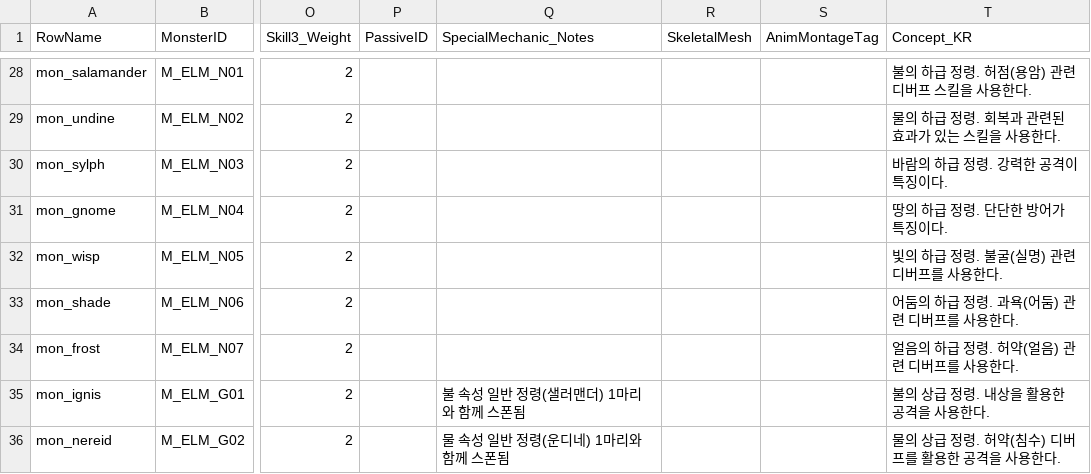
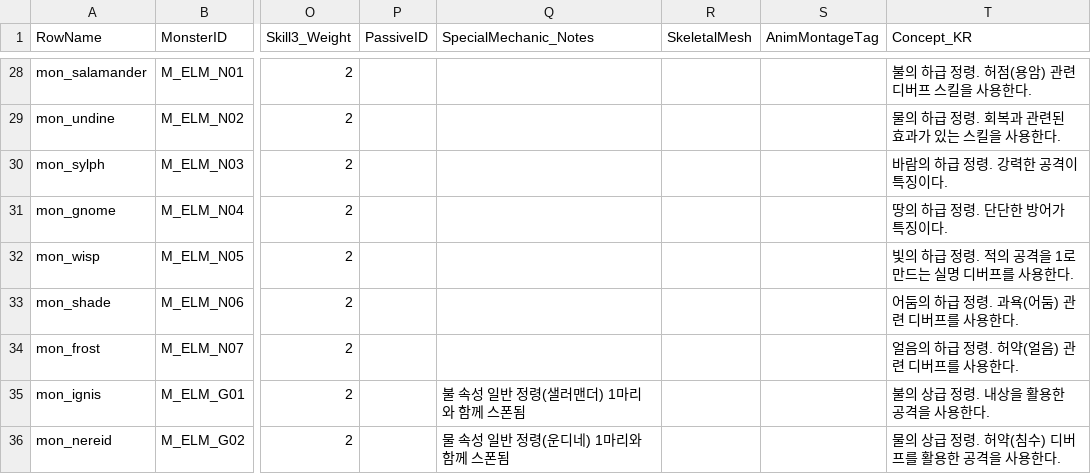
Before and after one commit to kshpt9043/Terminus, a CSV file: Assets/Terminus/Resources/Data/DT_Monster.csv, drawn as a sheet; only a part is shown, gaps mark what is left out; the diff names each change by its address in the sheet, - before the commit and + after, or states it on an @@ line.

```diff
--- a/Assets/Terminus/Resources/Data/DT_Monster.csv
+++ b/Assets/Terminus/Resources/Data/DT_Monster.csv
-T32 (Concept_KR): 빛의 하급 정령. 불굴(실명) 관련 디버프를 사용한다.
+T32 (Concept_KR): 빛의 하급 정령. 적의 공격을 1로 만드는 실명 디버프를 사용한다.
```
Also changed, not shown: Assets/Terminus/Resources/Data/DT_Relic.csv, Assets/Terminus/Resources/Data/DT_Skill.csv, 6 other files.
